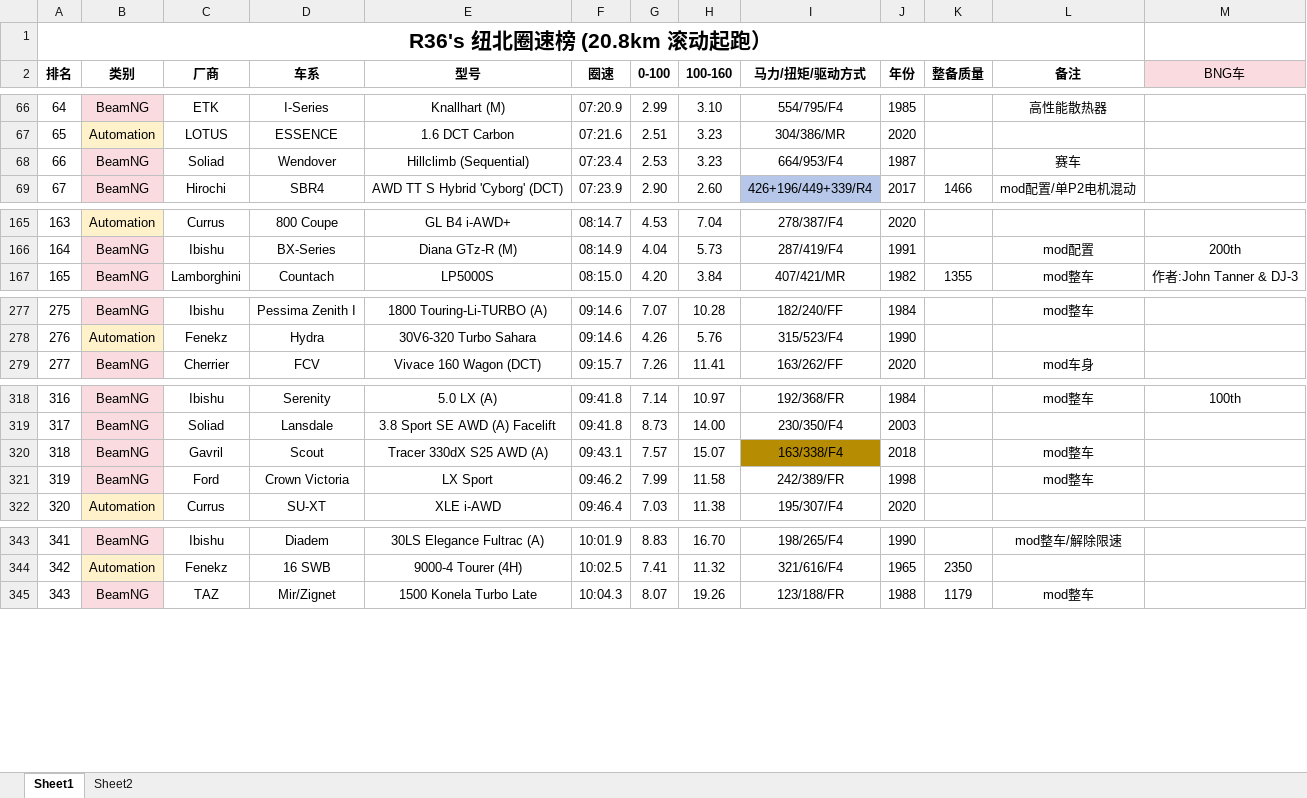
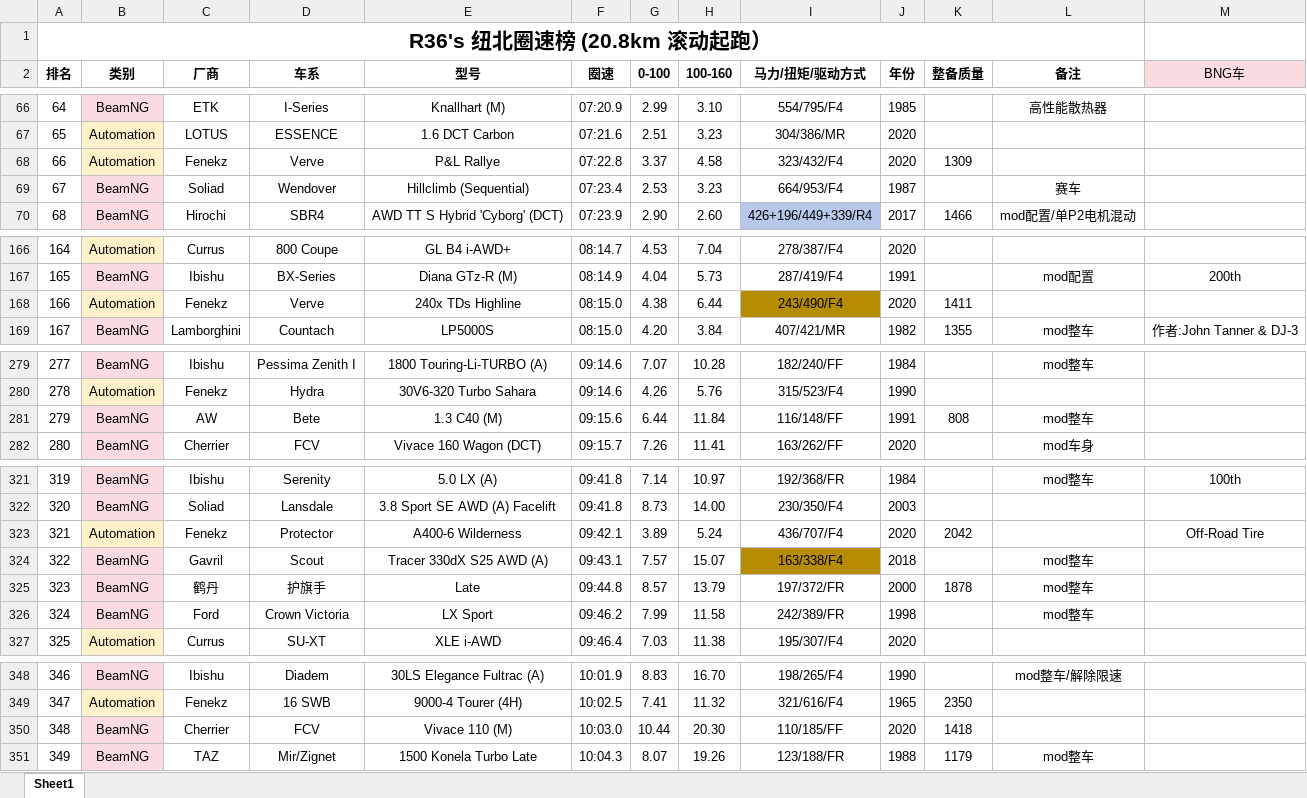
Before and after one commit to R36sLapTime/R36sLapTime.github.io, an Excel workbook: 纽北圈速榜.xlsx, sheet Sheet1, drawn as a sheet; only a part is shown, gaps mark what is left out; values as stored, in another font and other column widths than the file's, no borders; addresses are those after the commit; the diff covers the shown part only; the diff names each change by its address in the sheet, - before the commit and + after, or states it on an @@ line.

```diff
--- a/纽北圈速榜.xlsx (sheet Sheet1)
+++ b/纽北圈速榜.xlsx (sheet Sheet1)
-sheet tab: Sheet2
+row 68: 66 | Automation | Fenekz | Verve | P&L Rallye | 07:22.8 | 3.37 | 4.58 | 323/432/F4 | 2020 | 1309
@@ column A (排名) renumbered between rows 69 and 391 @@
+row 168: 166 | Automation | Fenekz | Verve | 240x TDs Highline | 08:15.0 | 4.38 | 6.44 | 243/490/F4 | 2020 | 1411
+row 281: 279 | BeamNG | AW | Bete | 1.3 C40 (M) | 09:15.6 | 6.44 | 11.84 | 116/148/FF | 1991 | 808 | mod整车
+row 323: 321 | Automation | Fenekz | Protector | A400-6 Wilderness | 09:42.1 | 3.89 | 5.24 | 436/707/F4 | 2020 | 2042 |  | Off-Road Tire
+row 325: 323 | BeamNG | 鹤丹 | 护旗手 | Late | 09:44.8 | 8.57 | 13.79 | 197/372/FR | 2000 | 1878 | mod整车
+row 350: 348 | BeamNG | Cherrier | FCV | Vivace 110 (M) | 10:03.0 | 10.44 | 20.30 | 110/185/FF | 2020 | 1418
```
Also changed, not shown: 3 edited cells elsewhere in this sheet, 1 other file.
